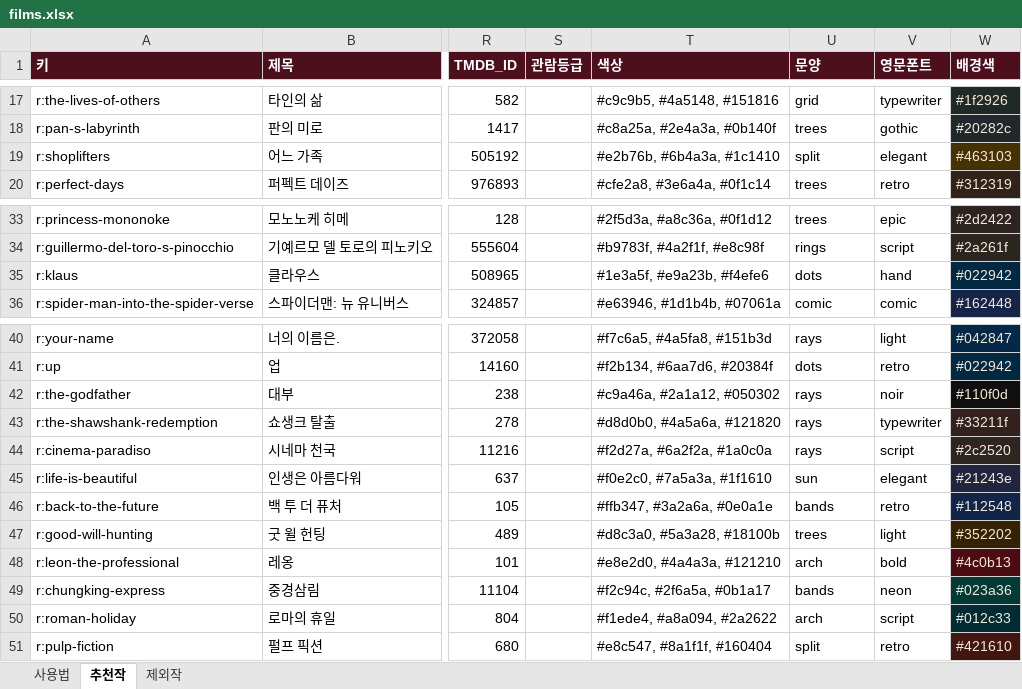
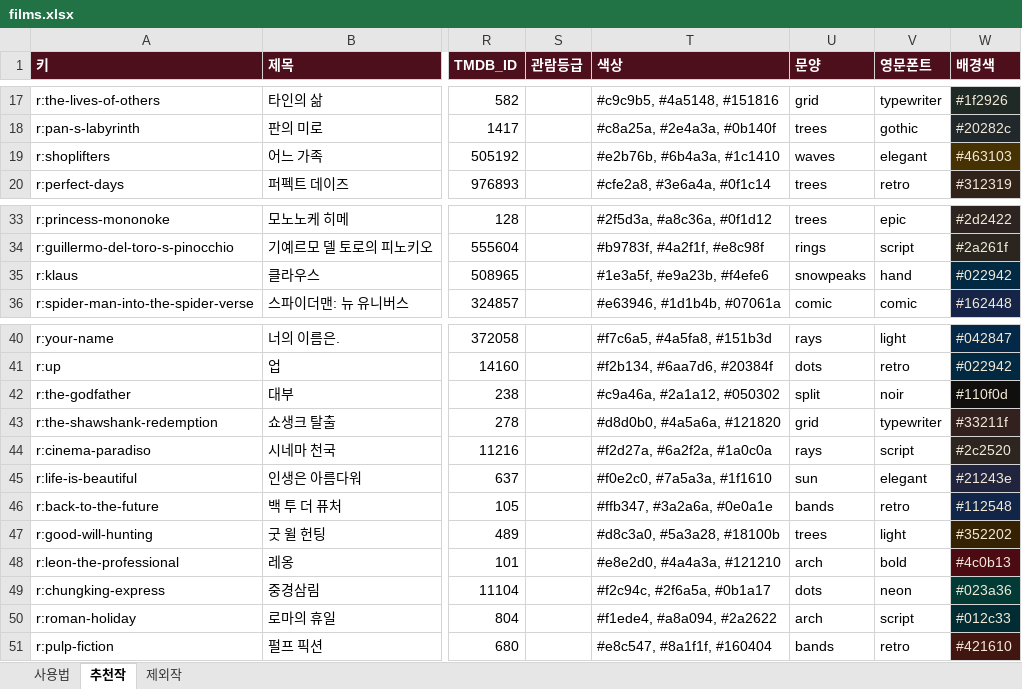
Before and after one commit to kdw123487-arch/MYMOVIESTAR, an Excel workbook: data/films.xlsx, sheet 추천작, drawn as a sheet; only a part is shown, gaps mark what is left out; values as stored, in another font and other column widths than the file's, no borders; the diff names each change by its address in the sheet, - before the commit and + after, or states it on an @@ line.

```diff
--- a/data/films.xlsx (sheet 추천작)
+++ b/data/films.xlsx (sheet 추천작)
-U19 (문양): split
+U19 (문양): waves
-U35 (문양): dots
+U35 (문양): snowpeaks
-U42 (문양): rays
+U42 (문양): split
-U43 (문양): rays
+U43 (문양): grid
-U49 (문양): bands
+U49 (문양): dots
-U51 (문양): split
+U51 (문양): bands
```
Also changed, not shown: 2 other files.
